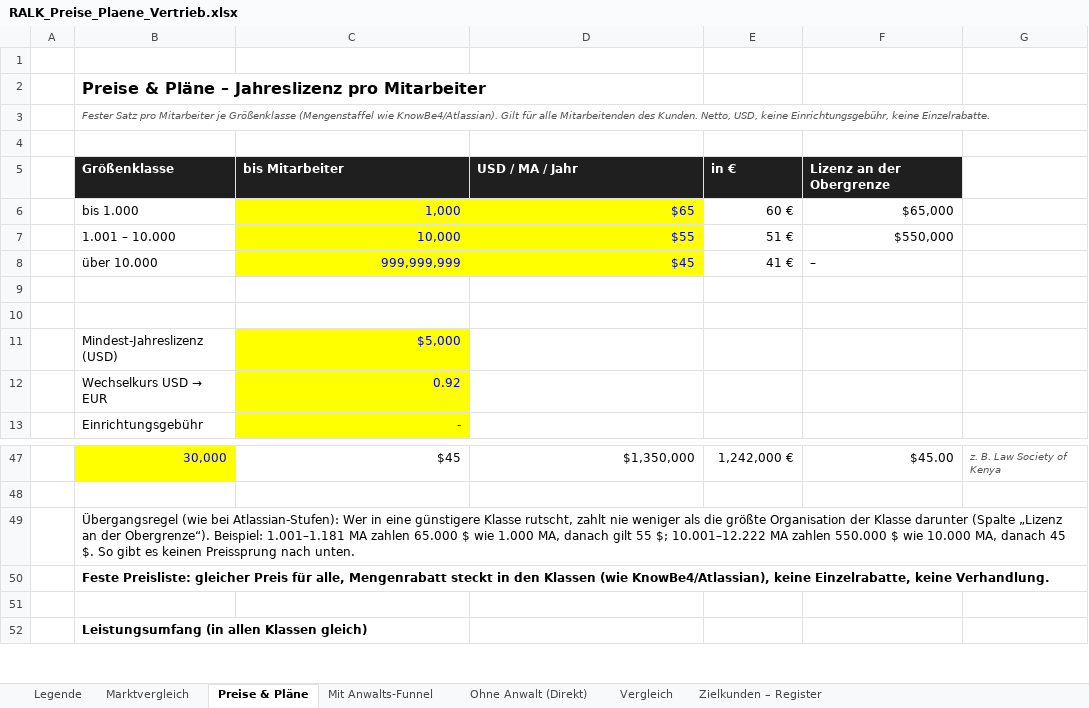
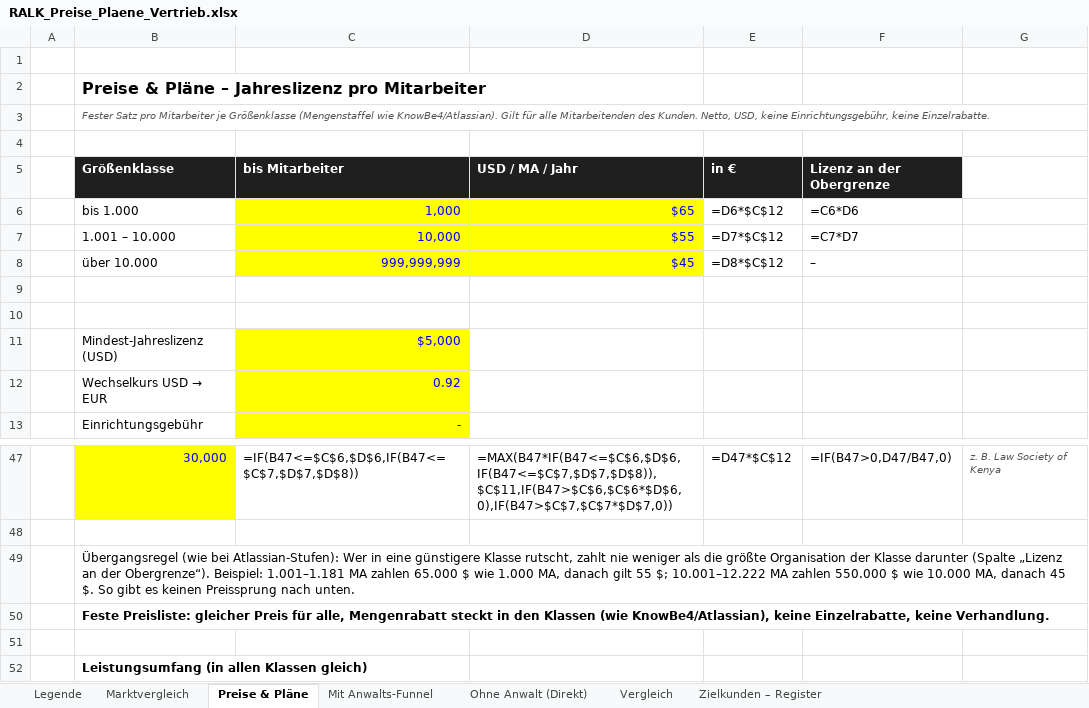
Before and after one commit to dinabkrs-art/RALK-check-deploy, an Excel workbook: docs/RALK_Preise_Plaene_Vertrieb.xlsx, sheet Preise & Pläne, drawn as a sheet; only a part is shown, gaps mark what is left out; values as stored, in another font and other column widths than the file's, no borders; formulas without a stored value are shown as written; the diff covers the shown part only; the diff names each change by its address in the sheet, - before the commit and + after, or states it on an @@ line.

```diff
--- a/docs/RALK_Preise_Plaene_Vertrieb.xlsx (sheet Preise & Pläne)
+++ b/docs/RALK_Preise_Plaene_Vertrieb.xlsx (sheet Preise & Pläne)
-E6 (in €): 60 €
+E6 (in €): =D6*$C$12
-F6 (Lizenz an der Obergrenze): $65,000
+F6 (Lizenz an der Obergrenze): =C6*D6
-E7 (in €): 51 €
+E7 (in €): =D7*$C$12
-F7 (Lizenz an der Obergrenze): $550,000
+F7 (Lizenz an der Obergrenze): =C7*D7
-E8 (in €): 41 €
+E8 (in €): =D8*$C$12
-C47 (bis Mitarbeiter): $45
+C47 (bis Mitarbeiter): =IF(B47<=$C$6,$D$6,IF(B47<=$C$7,$D$7,$D$8))
-D47 (USD / MA / Jahr): $1,350,000
+D47 (USD / MA / Jahr): =MAX(B47*IF(B47<=$C$6,$D$6,IF(B47<=$C$7,$D$7,$D$8)),$C$11,IF(B47>$C$6,$C$6*$D$6,0),IF(B47>$C$7,$C$7*$D$7,0))
-E47 (in €): 1,242,000 €
+E47 (in €): =D47*$C$12
-F47 (Lizenz an der Obergrenze): $45.00
+F47 (Lizenz an der Obergrenze): =IF(B47>0,D47/B47,0)
```
Also changed, not shown: 61 edited cells and cell formats elsewhere in this sheet, sheet Zielkunden – Register, sheet Mit Anwalts-Funnel, sheet Vergleich, sheet Ohne Anwalt (Direkt), charts or pictures, 7 other files.
